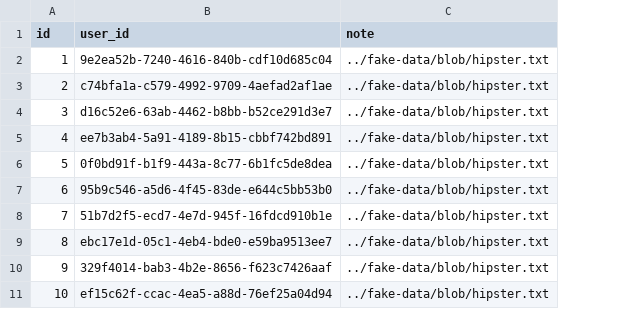
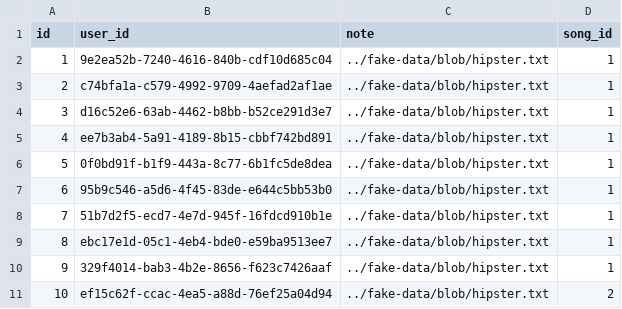
Before and after one commit to OctoConsulting/rdso-team-astley, a CSV file: src/main/resources/config/liquibase/fake-data/notes.csv, drawn as a sheet; the diff names each change by its address in the sheet, - before the commit and + after, or states it on an @@ line.

```diff
--- a/src/main/resources/config/liquibase/fake-data/notes.csv
+++ b/src/main/resources/config/liquibase/fake-data/notes.csv
+column D (song_id), rows 2-11: 1 | 1 | 1 | 1 | 1 | 1 | 1 | 1 | 1 | 2
```
Also changed, not shown: src/main/resources/config/liquibase/fake-data/song.csv, 1 other file.
